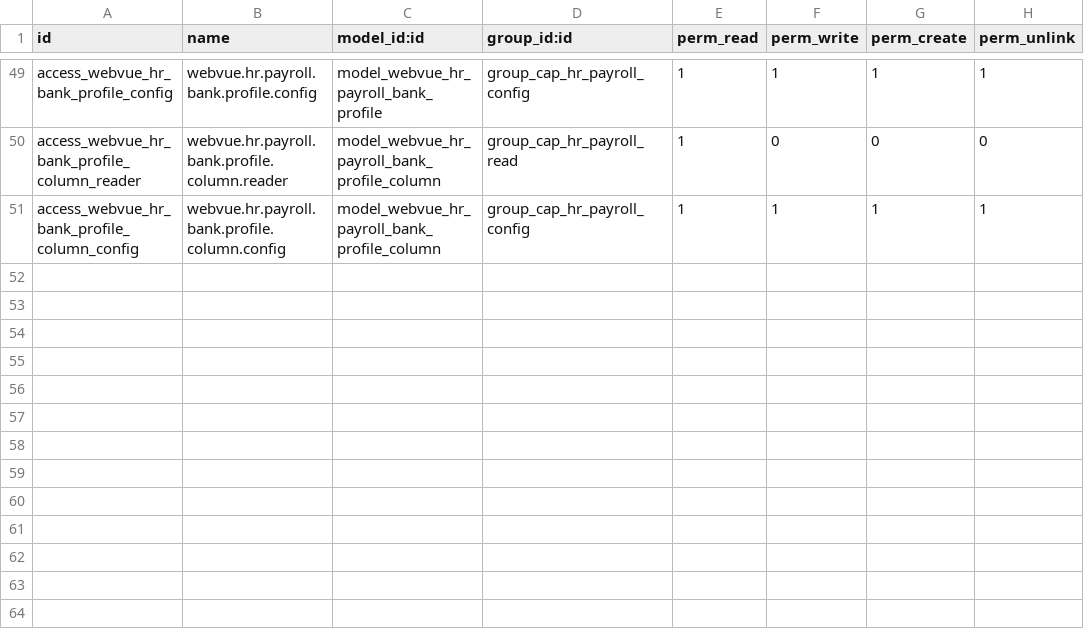
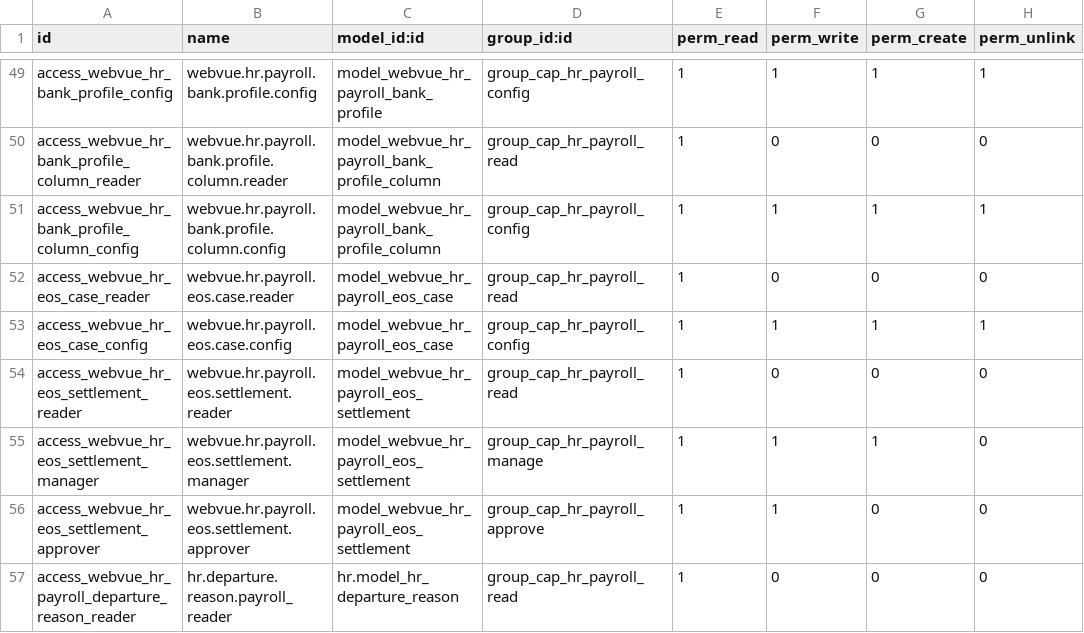
Before and after one commit to tariiq222/liwan, a CSV file: odoo-addons/webvue_hr/security/ir.model.access.csv, drawn as a sheet; only a part is shown, gaps mark what is left out; the diff names each change by its address in the sheet, - before the commit and + after, or states it on an @@ line.

```diff
--- a/odoo-addons/webvue_hr/security/ir.model.access.csv
+++ b/odoo-addons/webvue_hr/security/ir.model.access.csv
+row 52: access_webvue_hr_eos_case_reader | webvue.hr.payroll.eos.case.reader | model_webvue_hr_payroll_eos_case | group_cap_hr_payroll_read | 1 | 0 | 0 | 0
+row 53: access_webvue_hr_eos_case_config | webvue.hr.payroll.eos.case.config | model_webvue_hr_payroll_eos_case | group_cap_hr_payroll_config | 1 | 1 | 1 | 1
+row 54: access_webvue_hr_eos_settlement_reader | webvue.hr.payroll.eos.settlement.reader | model_webvue_hr_payroll_eos_settlement | group_cap_hr_payroll_read | 1 | 0 | 0 | 0
+row 55: access_webvue_hr_eos_settlement_manager | webvue.hr.payroll.eos.settlement.manager | model_webvue_hr_payroll_eos_settlement | group_cap_hr_payroll_manage | 1 | 1 | 1 | 0
+row 56: access_webvue_hr_eos_settlement_approver | webvue.hr.payroll.eos.settlement.approver | model_webvue_hr_payroll_eos_settlement | group_cap_hr_payroll_approve | 1 | 1 | 0 | 0
+row 57: access_webvue_hr_payroll_departure_reason_reader | hr.departure.reason.payroll_reader | hr.model_hr_departure_reason | group_cap_hr_payroll_read | 1 | 0 | 0 | 0
```
Also changed, not shown: 14 other files.
